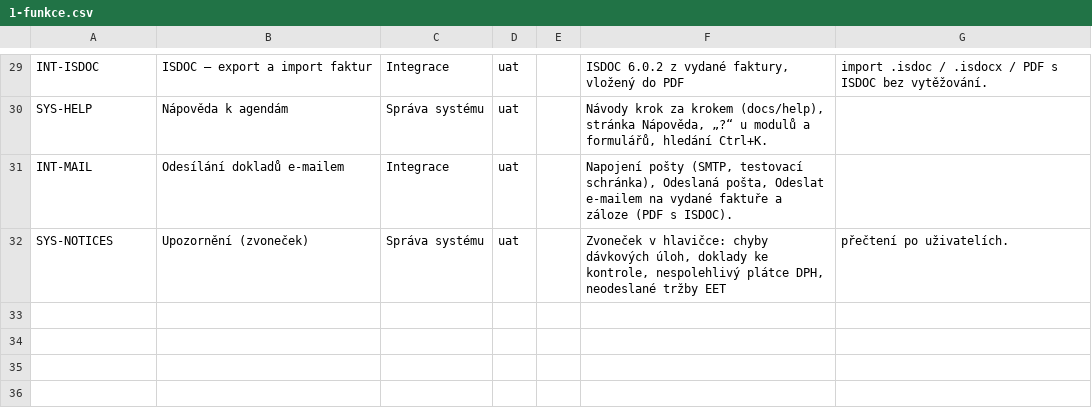
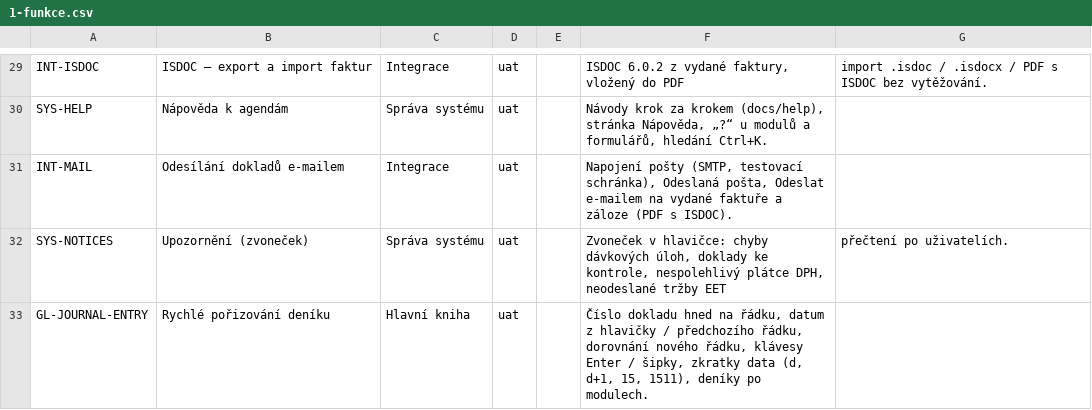
Before and after one commit to bregovic/shanon, a CSV file: docs/qa/1-funkce.csv, drawn as a sheet; only a part is shown, gaps mark what is left out.

```diff
--- a/docs/qa/1-funkce.csv
+++ b/docs/qa/1-funkce.csv
@@ -32 +32,2 @@ INT-MAIL;Odesílání dokladů e-mailem;Integrace;uat;;Napojení pošty (SMTP, t
 SYS-NOTICES;Upozornění (zvoneček);Správa systému;uat;;Zvoneček v hlavičce: chyby dávkových úloh, doklady ke kontrole, nespolehlivý plátce DPH, neodeslané tržby EET; přečtení po uživatelích.
+GL-JOURNAL-ENTRY;Rychlé pořizování deníku;Hlavní kniha;uat;;Číslo dokladu hned na řádku, datum z hlavičky / předchozího řádku, dorovnání nového řádku, klávesy Enter / šipky, zkratky data (d, d+1, 15, 1511), deníky po modulech.
```
Also changed, not shown: docs/qa/2-scenare.csv, docs/qa/3-pozadavky.csv, 26 other files.
